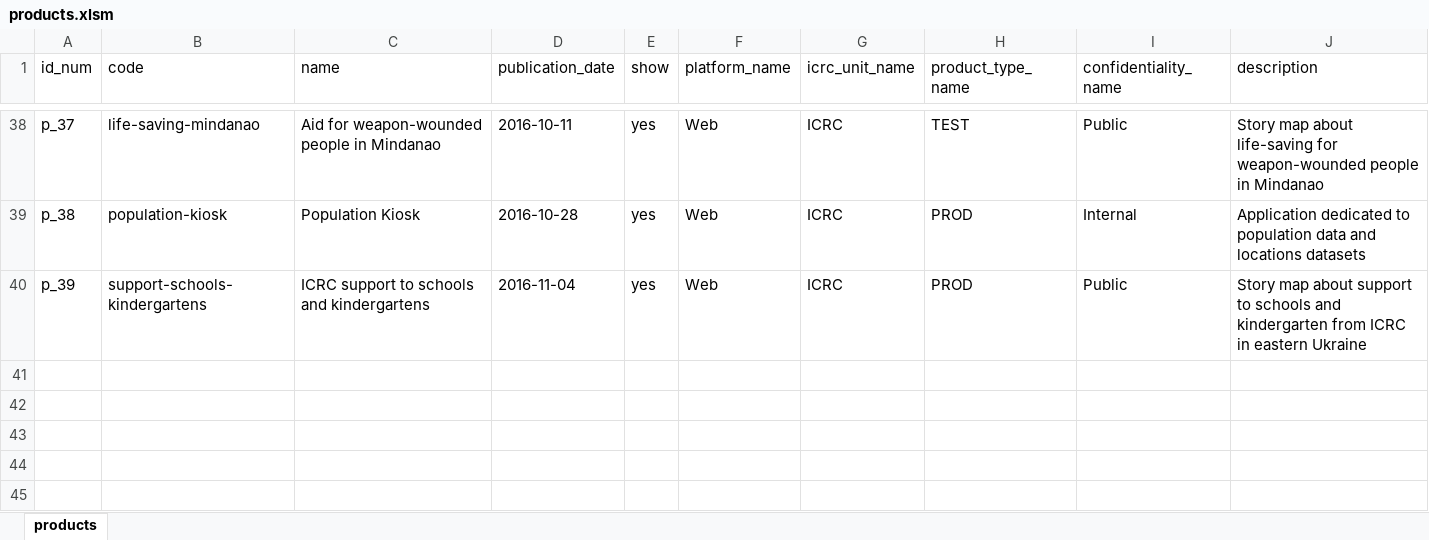
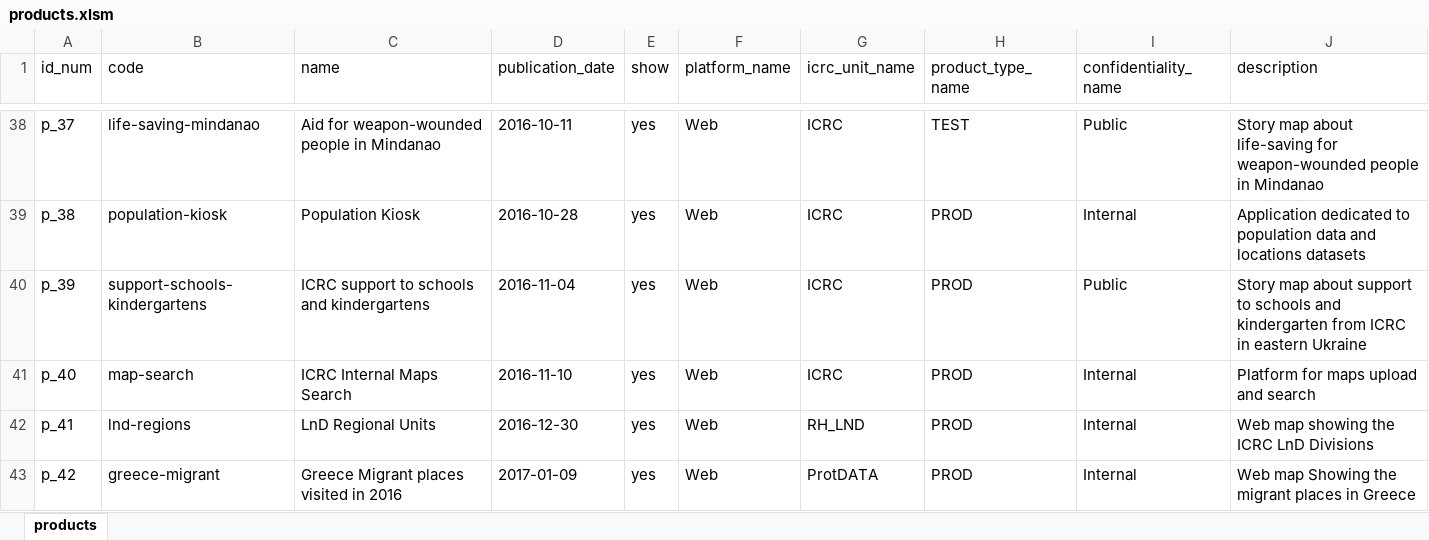
Before and after one commit to GISupportICRC/GISResourceCenter, an Excel workbook: data/products.xlsm, sheet products, drawn as a sheet; only a part is shown, gaps mark what is left out; values as stored, in another font and other column widths than the file's, no cell formats; charts and pictures and conditional formats not drawn; rows hold the shown columns only; the diff covers the shown part only; the diff names each change by its address in the sheet, - before the commit and + after, or states it on an @@ line.

```diff
--- a/data/products.xlsm (sheet products)
+++ b/data/products.xlsm (sheet products)
+row 41: p_40 | map-search | ICRC Internal Maps Search | 2016-11-10 | yes | Web | ICRC | PROD | Internal | Platform for maps upload and search
+row 42: p_41 | lnd-regions | LnD Regional Units | 2016-12-30 | yes | Web | RH_LND | PROD | Internal | Web map showing the ICRC LnD Divisions
+row 43: p_42 | greece-migrant | Greece Migrant places visited in 2016 | 2017-01-09 | yes | Web | ProtDATA | PROD | Internal | Web map Showing the migrant places in Greece
```
Also changed, not shown: 8 added rows and 8 edited cells elsewhere in this sheet, cell formats, charts or pictures, 18 other files.
